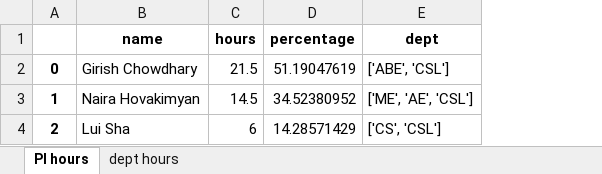
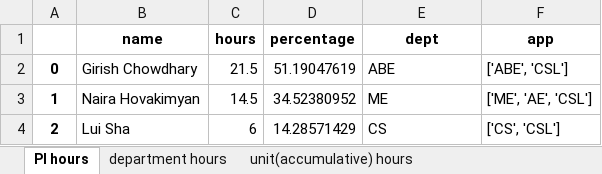
Before and after one commit to bo-rc/IRL-Lab-Utilization, an Excel workbook: output/2016-12.xlsx, sheet PI hours, drawn as a sheet; values as stored, in another font and other column widths than the file's, no borders; the diff names each change by its address in the sheet, - before the commit and + after, or states it on an @@ line.

```diff
--- a/output/2016-12.xlsx (sheet PI hours)
+++ b/output/2016-12.xlsx (sheet PI hours)
-sheet tab: dept hours
+sheet tab: department hours
+sheet tab: unit(accumulative) hours
+column F (app), rows 2-4: ['ABE', 'CSL'] | ['ME', 'AE', 'CSL'] | ['CS', 'CSL']
-E2 (dept): ['ABE', 'CSL']
+E2 (dept): ABE
-E3 (dept): ['ME', 'AE', 'CSL']
+E3 (dept): ME
-E4 (dept): ['CS', 'CSL']
+E4 (dept): CS
```
Also changed, not shown: sheet department hours, output/2016-11.xlsx, output/2017-2.xlsx, 29 other files.
